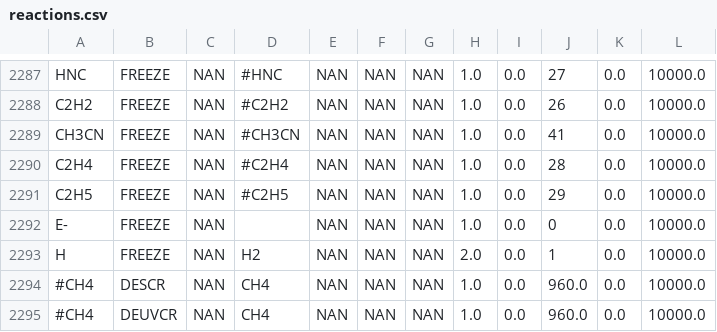
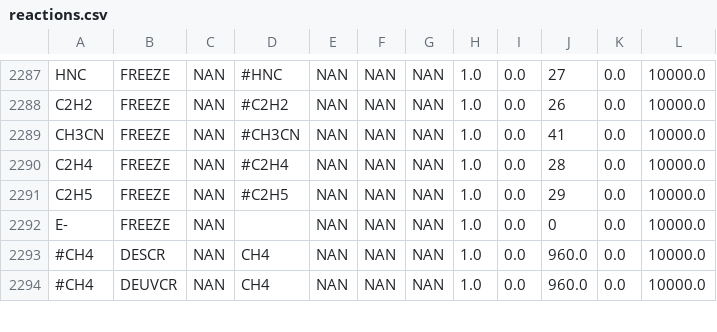
Before and after one commit to tomasjames/CiWI, a CSV file: rates/outputFiles/reactions.csv, drawn as a sheet; only a part is shown, gaps mark what is left out.

```diff
--- a/rates/outputFiles/reactions.csv
+++ b/rates/outputFiles/reactions.csv
@@ -2292,3 +2292,2 @@ C2H5,FREEZE,NAN,#C2H5,NAN,NAN,NAN,1.0,0.0,29,0.0,10000.0
 E-,FREEZE,NAN,,NAN,NAN,NAN,1.0,0.0,0,0.0,10000.0
-H,FREEZE,NAN,H2,NAN,NAN,NAN,2.0,0.0,1,0.0,10000.0
 #CH4,DESCR,NAN,CH4,NAN,NAN,NAN,1.0,0.0,960.0,0.0,10000.0
```
Also changed, not shown: reactions.csv, 23 other files.
